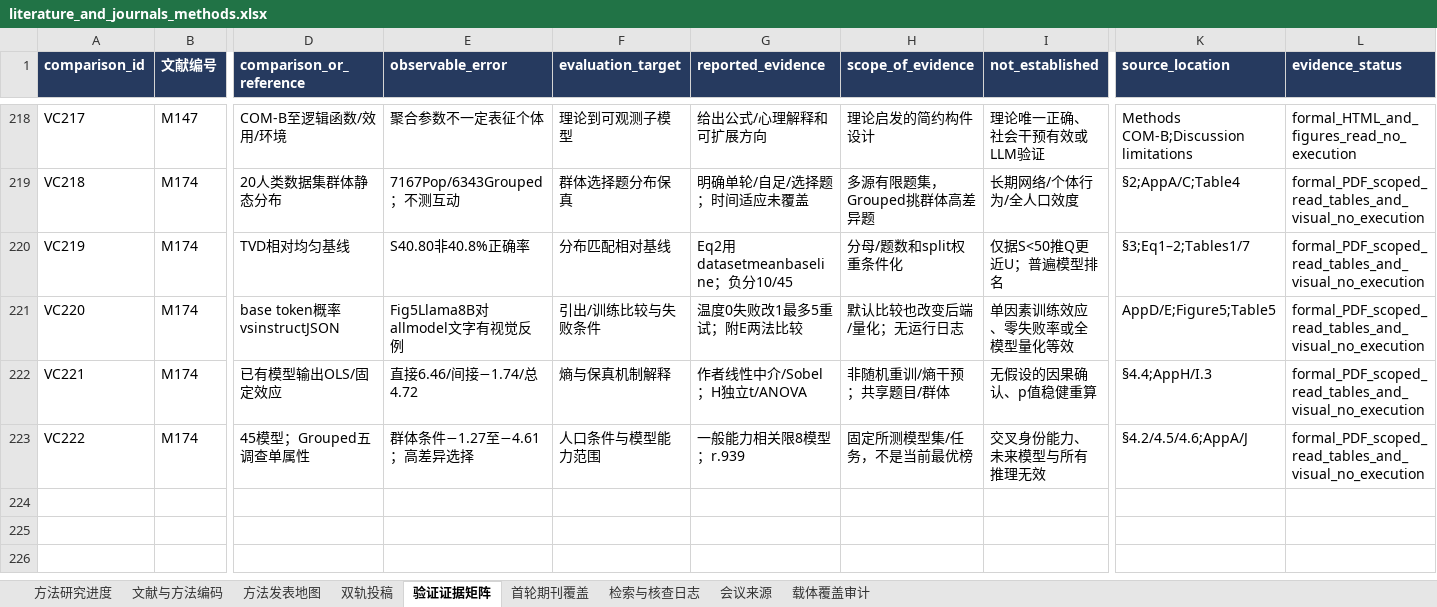
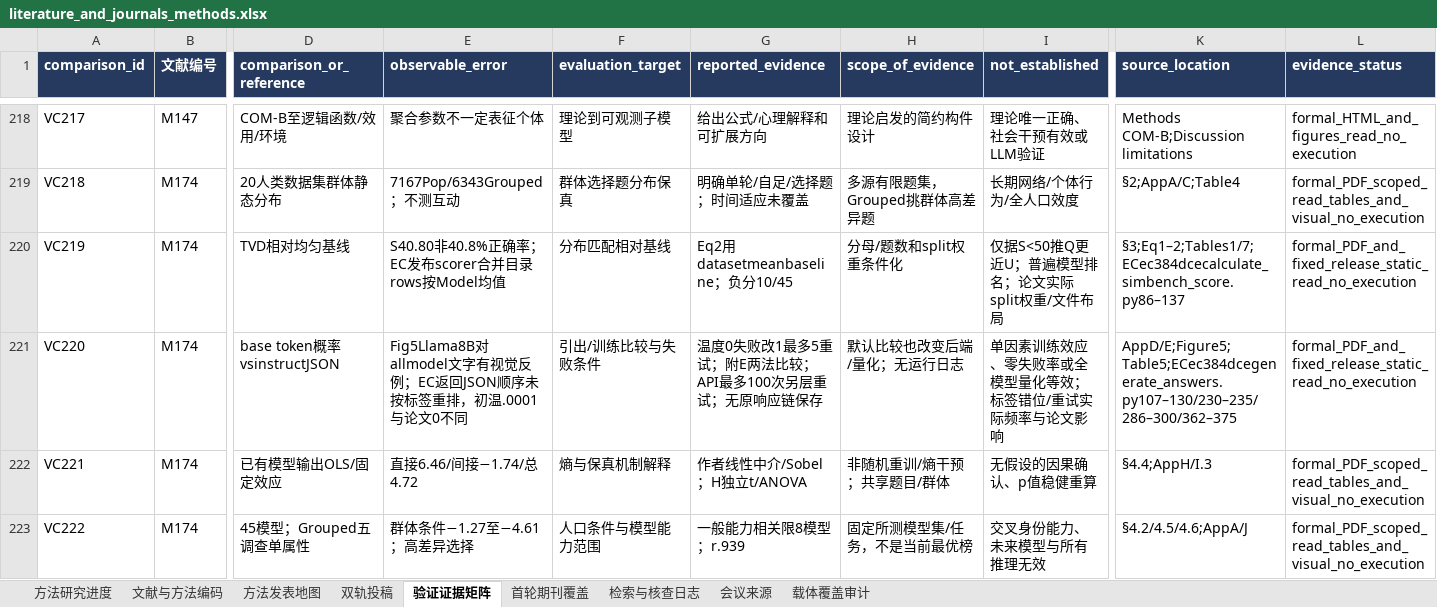
Before and after one commit to BNU-CCR/Agent-EX, an Excel workbook: literature-review/exports/literature_and_journals_methods.xlsx, sheet 验证证据矩阵, drawn as a sheet; only a part is shown, gaps mark what is left out; values as stored, in another font and other column widths than the file's, no borders; the diff names each change by its address in the sheet, - before the commit and + after, or states it on an @@ line.

```diff
--- a/literature-review/exports/literature_and_journals_methods.xlsx (sheet 验证证据矩阵)
+++ b/literature-review/exports/literature_and_journals_methods.xlsx (sheet 验证证据矩阵)
-E220 (observable_error): S40.80非40.8%正确率
+E220 (observable_error): S40.80非40.8%正确率；EC发布scorer合并目录rows按Model均值
-I220 (not_established): 仅据S<50推Q更近U；普遍模型排名
+I220 (not_established): 仅据S<50推Q更近U；普遍模型排名；论文实际split权重/文件布局
-K220 (source_location): §3;Eq1–2;Tables1/7
+K220 (source_location): §3;Eq1–2;Tables1/7;ECec384dcecalculate_simbench_score.py86–137
-L220:L221 (evidence_status): formal_PDF_scoped_read_tables_and_visual_no_execution
+L220:L221 (evidence_status): formal_PDF_and_fixed_release_static_read_no_execution
-E221 (observable_error): Fig5Llama8B对allmodel文字有视觉反例
+E221 (observable_error): Fig5Llama8B对allmodel文字有视觉反例；EC返回JSON顺序未按标签重排，初温.0001与论文0不同
-G221 (reported_evidence): 温度0失败改1最多5重试；附E两法比较
+G221 (reported_evidence): 温度0失败改1最多5重试；附E两法比较；API最多100次另层重试；无原响应链保存
-I221 (not_established): 单因素训练效应、零失败率或全模型量化等效
+I221 (not_established): 单因素训练效应、零失败率或全模型量化等效；标签错位/重试实际频率与论文影响
-K221 (source_location): AppD/E;Figure5;Table5
+K221 (source_location): AppD/E;Figure5;Table5;ECec384dcegenerate_answers.py107–130/230–235/286–300/362–375
```
Also changed, not shown: sheet 检索与核查日志, sheet 文献与方法编码, 17 other files.
